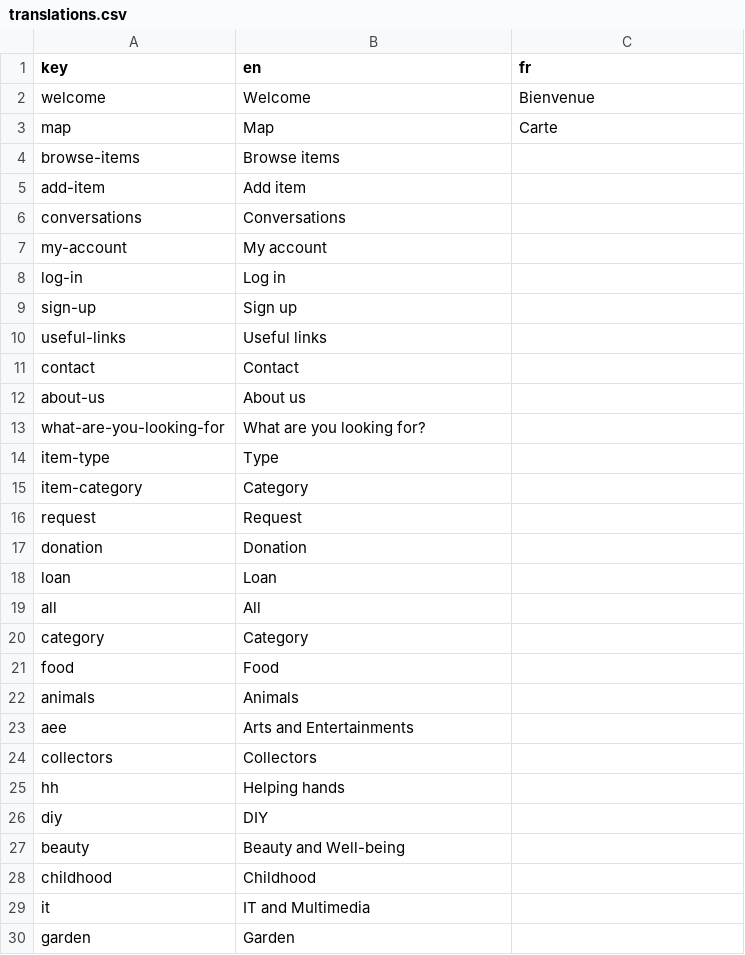
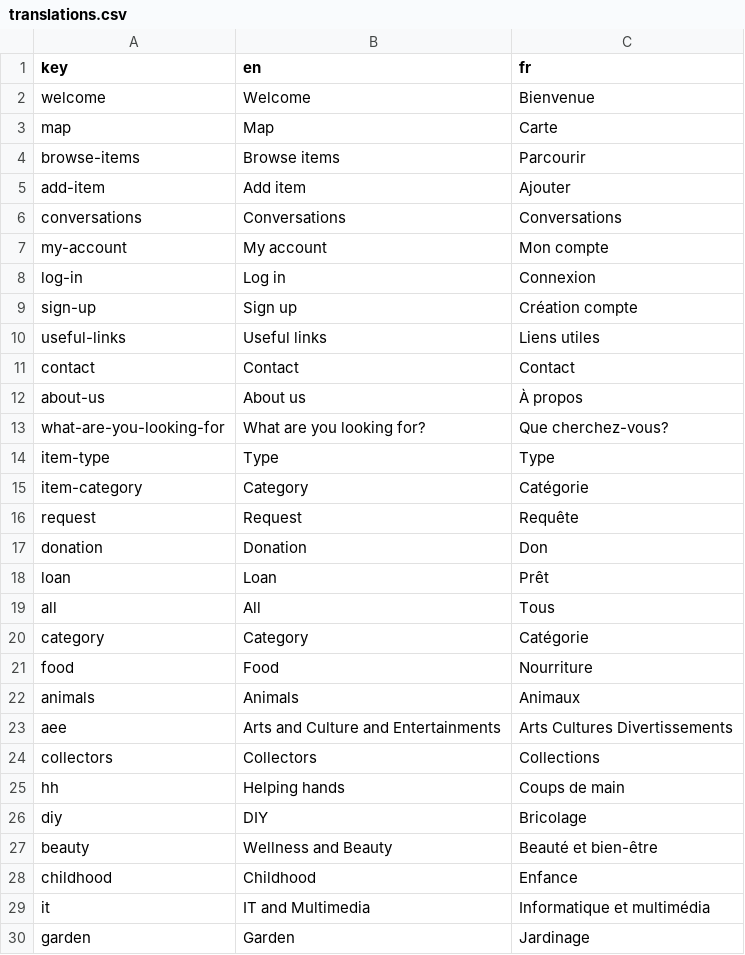
Before and after one commit to shareish/shareish, a CSV file: frontend/src/locales/translations.csv, drawn as a sheet; only a part is shown; the diff covers the shown part only.

Commit message:
french locales

```diff
--- a/frontend/src/locales/translations.csv
+++ b/frontend/src/locales/translations.csv
@@ -3,28 +3,28 @@ welcome,Welcome,Bienvenue
 map,Map,Carte
-browse-items,Browse items,
-add-item,Add item,
-conversations,Conversations,
-my-account,My account
-log-in,Log in,
-sign-up,Sign up,
-useful-links,Useful links,
-contact,Contact,
-about-us,About us,
-what-are-you-looking-for,What are you looking for?,
-item-type,Type,
-item-category,Category,
-request,Request,
-donation,Donation,
-loan,Loan,
-all,All,
-category,Category,
-food,Food,
-animals,Animals,
-aee,Arts and Entertainments,
-collectors,Collectors,
-hh,Helping hands,
-diy,DIY,
-beauty,Beauty and Well-being,
-childhood,Childhood,
-it,IT and Multimedia,
-garden,Garden,
+browse-items,Browse items,Parcourir
+add-item,Add item,Ajouter
+conversations,Conversations,Conversations
+my-account,My account,Mon compte
+log-in,Log in,Connexion
+sign-up,Sign up,Création compte
+useful-links,Useful links,Liens utiles
+contact,Contact,Contact
+about-us,About us,À propos
+what-are-you-looking-for,What are you looking for?,Que cherchez-vous?
+item-type,Type,Type
+item-category,Category,Catégorie
+request,Request,Requête
+donation,Donation,Don
+loan,Loan,Prêt
+all,All,Tous
+category,Category,Catégorie
+food,Food,Nourriture
+animals,Animals,Animaux
+aee,Arts and Culture and Entertainments,Arts Cultures Divertissements
+collectors,Collectors,Collections
+hh,Helping hands,Coups de main
+diy,DIY,Bricolage
+beauty,Wellness and Beauty,Beauté et bien-être
+childhood,Childhood,Enfance
+it,IT and Multimedia,Informatique et multimédia
+garden,Garden,Jardinage
```
Also changed, not shown: 44 edited cells elsewhere in this file.
